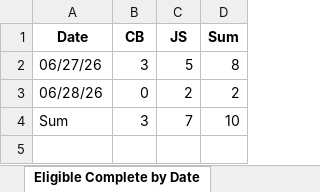
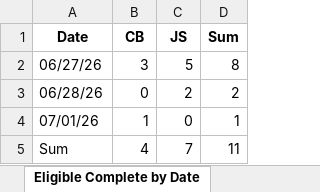
Before and after one commit to sshamblen/public, an Excel workbook: audits_report.xlsx, sheet Eligible Complete by Date, drawn as a sheet; values as stored, in another font and other column widths than the file's, no borders; addresses are those after the commit; the diff names each change by its address in the sheet, - before the commit and + after, or states it on an @@ line.

```diff
--- a/audits_report.xlsx (sheet Eligible Complete by Date)
+++ b/audits_report.xlsx (sheet Eligible Complete by Date)
+row 4: 07/01/26 | 1 | 0 | 1
-B5 (CB): 3
+B5 (CB): 4
-D5 (Sum): 10
+D5 (Sum): 11
```
Also changed, not shown: sheet Disposition by Date, sheet Disposition by Staff, sheet Data.
